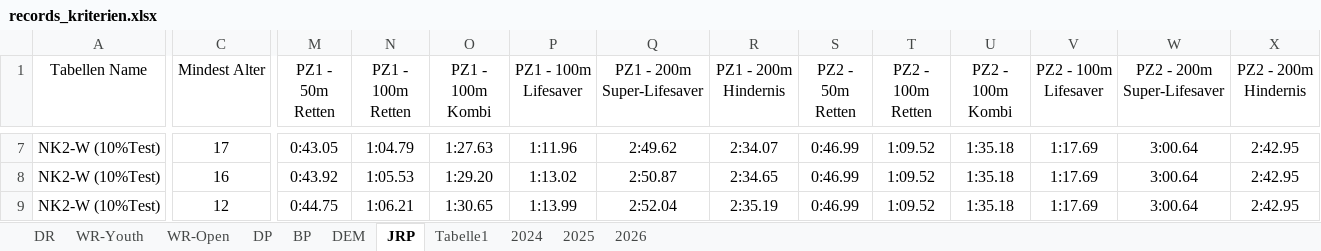
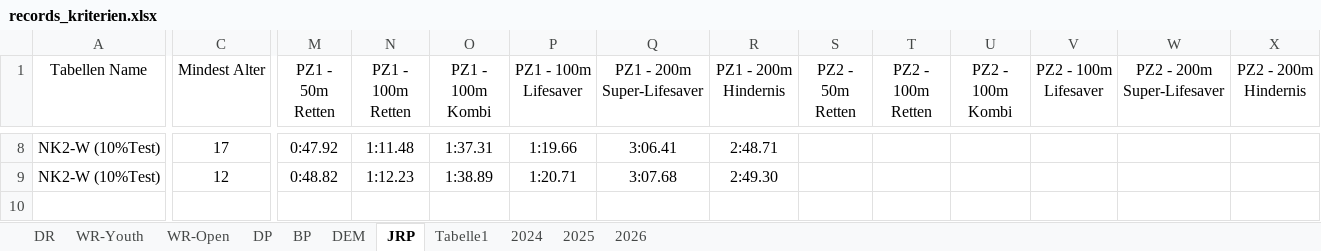
Before and after one commit to jp-gnad/Lifesaving_Baden, an Excel workbook: web/utilities/records_kriterien.xlsx, sheet JRP, drawn as a sheet; only a part is shown, gaps mark what is left out; values as stored, in another font and other column widths than the file's, no borders; table styles not drawn; removed rows and columns are numbered as before the commit, all else as after; rows hold the shown columns only; the diff covers the shown part only; the diff names each change by its address in the sheet, - before the commit and + after, or states it on an @@ line.

```diff
--- a/web/utilities/records_kriterien.xlsx (sheet JRP)
+++ b/web/utilities/records_kriterien.xlsx (sheet JRP)
-M8 (PZ1 - 50m Retten): 0:43.05
+M8 (PZ1 - 50m Retten): 0:47.92
-N8 (PZ1 - 100m Retten): 1:04.79
+N8 (PZ1 - 100m Retten): 1:11.48
-O8 (PZ1 - 100m Kombi): 1:27.63
+O8 (PZ1 - 100m Kombi): 1:37.31
-P8 (PZ1 - 100m Lifesaver): 1:11.96
+P8 (PZ1 - 100m Lifesaver): 1:19.66
-Q8 (PZ1 - 200m Super-Lifesaver): 2:49.62
+Q8 (PZ1 - 200m Super-Lifesaver): 3:06.41
-R8 (PZ1 - 200m Hindernis): 2:34.07
+R8 (PZ1 - 200m Hindernis): 2:48.71
-S8:S9 (PZ2 - 50m Retten): 0:46.99
+S8:S9 (PZ2 - 50m Retten): (empty)
-T8:T9 (PZ2 - 100m Retten): 1:09.52
+T8:T9 (PZ2 - 100m Retten): (empty)
-U8:U9 (PZ2 - 100m Kombi): 1:35.18
+U8:U9 (PZ2 - 100m Kombi): (empty)
-V8:V9 (PZ2 - 100m Lifesaver): 1:17.69
+V8:V9 (PZ2 - 100m Lifesaver): (empty)
-W8:W9 (PZ2 - 200m Super-Lifesaver): 3:00.64
+W8:W9 (PZ2 - 200m Super-Lifesaver): (empty)
-X8:X9 (PZ2 - 200m Hindernis): 2:42.95
+X8:X9 (PZ2 - 200m Hindernis): (empty)
-C9 (Mindest Alter): 16
+C9 (Mindest Alter): 12
-M9 (PZ1 - 50m Retten): 0:43.92
+M9 (PZ1 - 50m Retten): 0:48.82
-N9 (PZ1 - 100m Retten): 1:05.53
+N9 (PZ1 - 100m Retten): 1:12.23
-O9 (PZ1 - 100m Kombi): 1:29.20
+O9 (PZ1 - 100m Kombi): 1:38.89
-P9 (PZ1 - 100m Lifesaver): 1:13.02
+P9 (PZ1 - 100m Lifesaver): 1:20.71
-Q9 (PZ1 - 200m Super-Lifesaver): 2:50.87
+Q9 (PZ1 - 200m Super-Lifesaver): 3:07.68
-R9 (PZ1 - 200m Hindernis): 2:34.65
+R9 (PZ1 - 200m Hindernis): 2:49.30
-row 9: NK2-W (10%Test) | 12 | 0:44.75 | 1:06.21 | 1:30.65 | 1:13.99 | 2:52.04 | 2:35.19 | 0:46.99 | 1:09.52 | 1:35.18 | 1:17.69 | 3:00.64 | 2:42.95
```
Also changed, not shown: 1 added row and 41 edited cells elsewhere in this sheet, sheet Tabelle1.
